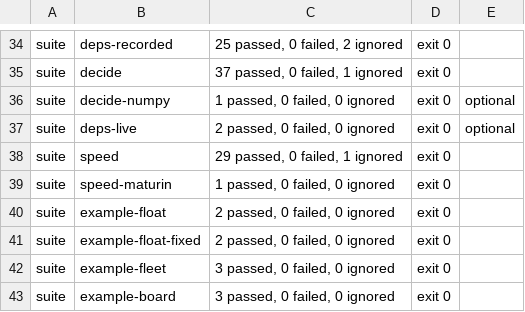
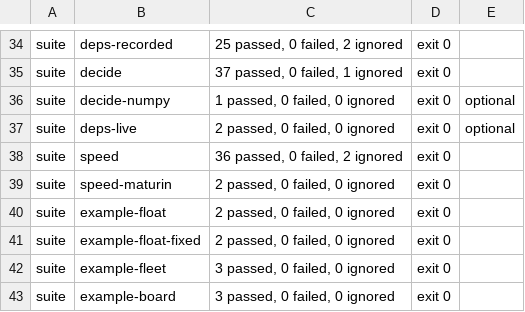
Before and after one commit to Jems-Chawin/carcinization, a TSV file: ci/expected.tsv, drawn as a sheet; only a part is shown, gaps mark what is left out.

```diff
--- a/ci/expected.tsv
+++ b/ci/expected.tsv
@@ -37,4 +37,4 @@ suite	decide-numpy	1 passed, 0 failed, 0 ignored	exit 0	optional
 suite	deps-live	2 passed, 0 failed, 0 ignored	exit 0	optional
-suite	speed	29 passed, 0 failed, 1 ignored	exit 0
-suite	speed-maturin	1 passed, 0 failed, 0 ignored	exit 0
+suite	speed	36 passed, 0 failed, 2 ignored	exit 0
+suite	speed-maturin	2 passed, 0 failed, 0 ignored	exit 0
 suite	example-float	2 passed, 0 failed, 0 ignored	exit 0
```
Also changed, not shown: 11 other files.
